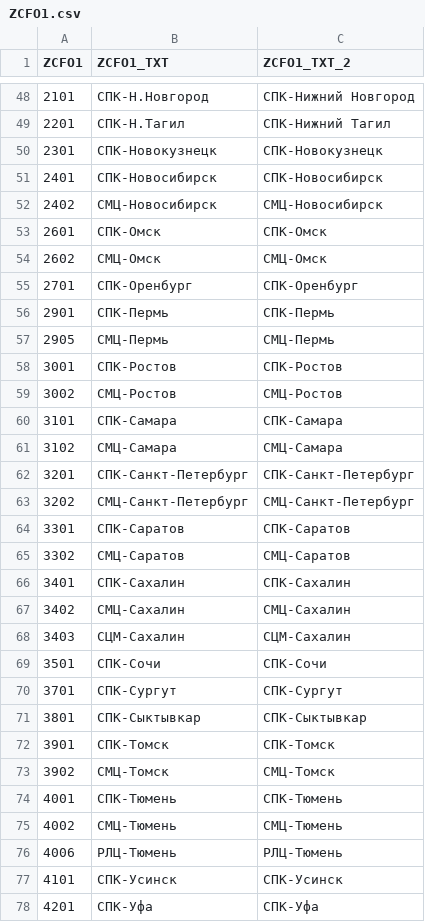
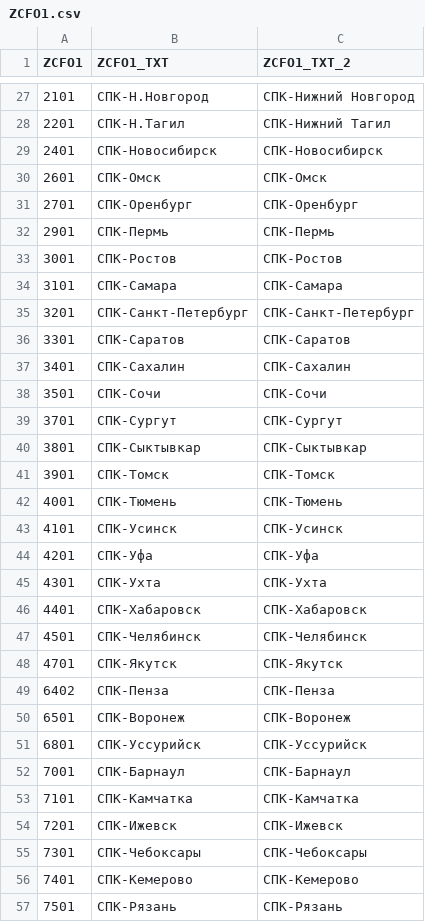
Before and after one commit to Leonn-Leon/GPT_DB, a CSV file: gpt_db/data/confs/csv/ZCFO1.csv, drawn as a sheet; only a part is shown, gaps mark what is left out; the shorter side is filled out with more unchanged rows; the diff covers the shown part only.

```diff
--- a/gpt_db/data/confs/csv/ZCFO1.csv
+++ b/gpt_db/data/confs/csv/ZCFO1.csv
@@ -49,21 +28,11 @@ ZCFO1;ZCFO1_TXT;ZCFO1_TXT_2
 2201;СПК-Н.Тагил;СПК-Нижний Тагил
-2301;СПК-Новокузнецк;СПК-Новокузнецк
 2401;СПК-Новосибирск;СПК-Новосибирск
-2402;СМЦ-Новосибирск;СМЦ-Новосибирск
 2601;СПК-Омск;СПК-Омск
-2602;СМЦ-Омск;СМЦ-Омск
 2701;СПК-Оренбург;СПК-Оренбург
 2901;СПК-Пермь;СПК-Пермь
-2905;СМЦ-Пермь;СМЦ-Пермь
 3001;СПК-Ростов;СПК-Ростов
-3002;СМЦ-Ростов;СМЦ-Ростов
 3101;СПК-Самара;СПК-Самара
-3102;СМЦ-Самара;СМЦ-Самара
 3201;СПК-Санкт-Петербург;СПК-Санкт-Петербург
-3202;СМЦ-Санкт-Петербург;СМЦ-Санкт-Петербург
 3301;СПК-Саратов;СПК-Саратов
-3302;СМЦ-Саратов;СМЦ-Саратов
 3401;СПК-Сахалин;СПК-Сахалин
-3402;СМЦ-Сахалин;СМЦ-Сахалин
-3403;СЦМ-Сахалин;СЦМ-Сахалин
 3501;СПК-Сочи;СПК-Сочи
@@ -72,6 +41,3 @@ ZCFO1;ZCFO1_TXT;ZCFO1_TXT_2
 3901;СПК-Томск;СПК-Томск
-3902;СМЦ-Томск;СМЦ-Томск
 4001;СПК-Тюмень;СПК-Тюмень
-4002;СМЦ-Тюмень;СМЦ-Тюмень
-4006;РЛЦ-Тюмень;РЛЦ-Тюмень
 4101;СПК-Усинск;СПК-Усинск
```
Also changed, not shown: 39 removed rows elsewhere in this file, gpt_db/data/confs/csv/ZDIV.csv, 5 other files.
